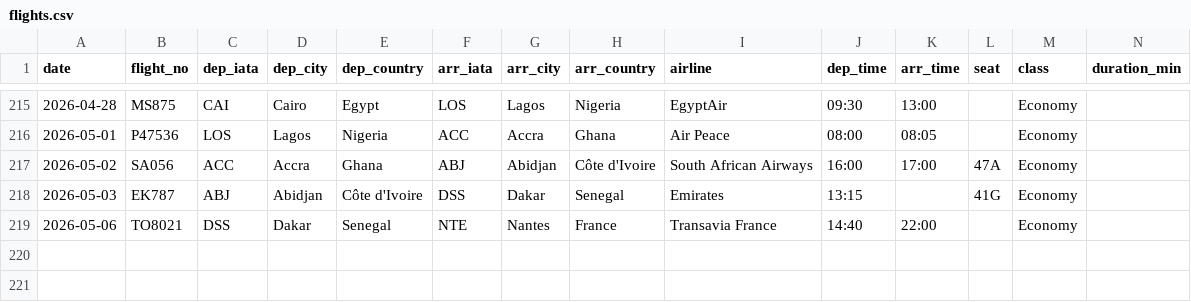
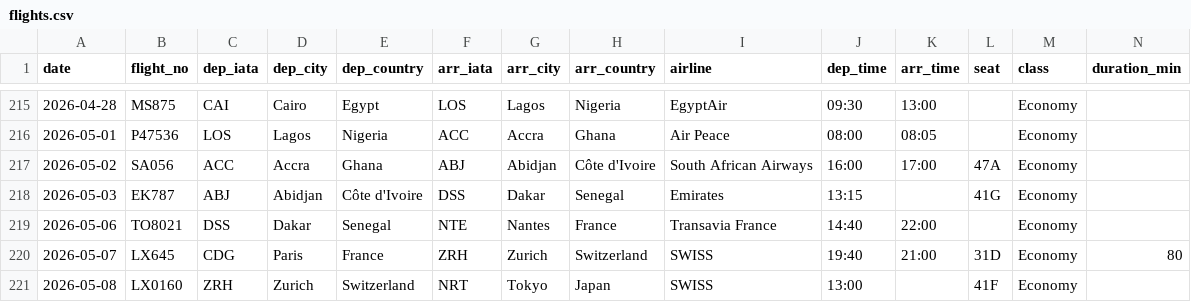
Before and after one commit to kyo24111/kyo24111.github.io, a CSV file: 040_personal/044_travel/0441_flight_record/flights.csv, drawn as a sheet; only a part is shown, gaps mark what is left out; rows hold the shown columns only; the diff names each change by its address in the sheet, - before the commit and + after, or states it on an @@ line.

```diff
--- a/040_personal/044_travel/0441_flight_record/flights.csv
+++ b/040_personal/044_travel/0441_flight_record/flights.csv
+row 220: 2026-05-07 | LX645 | CDG | Paris | France | ZRH | Zurich | Switzerland | SWISS | 19:40 | 21:00 | 31D | Economy | 80
+row 221: 2026-05-08 | LX0160 | ZRH | Zurich | Switzerland | NRT | Tokyo | Japan | SWISS | 13:00 |  | 41F | Economy
```
